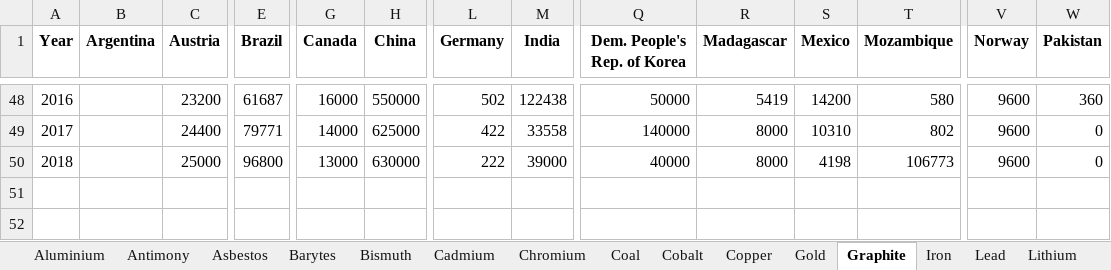
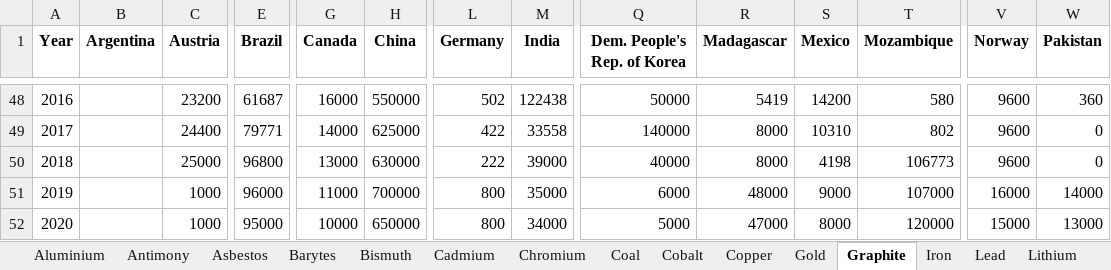
Before and after one commit to akoyamp/geopolrisk-py, an Excel workbook: lib/Production.xlsx, sheet Graphite, drawn as a sheet; only a part is shown, gaps mark what is left out; values as stored, in another font and other column widths than the file's, no borders; rows hold the shown columns only; the diff names each change by its address in the sheet, - before the commit and + after, or states it on an @@ line.

```diff
--- a/lib/Production.xlsx (sheet Graphite)
+++ b/lib/Production.xlsx (sheet Graphite)
+row 51: 2019 |  | 1000 | 96000 | 11000 | 700000 | 800 | 35000 | 6000 | 48000 | 9000 | 107000 | 16000 | 14000
+row 52: 2020 |  | 1000 | 95000 | 10000 | 650000 | 800 | 34000 | 5000 | 47000 | 8000 | 120000 | 15000 | 13000
```
Also changed, not shown: sheet Gold, sheet Copper, sheet Chromium, sheet Cobalt, sheet Iron, 2 other files.
